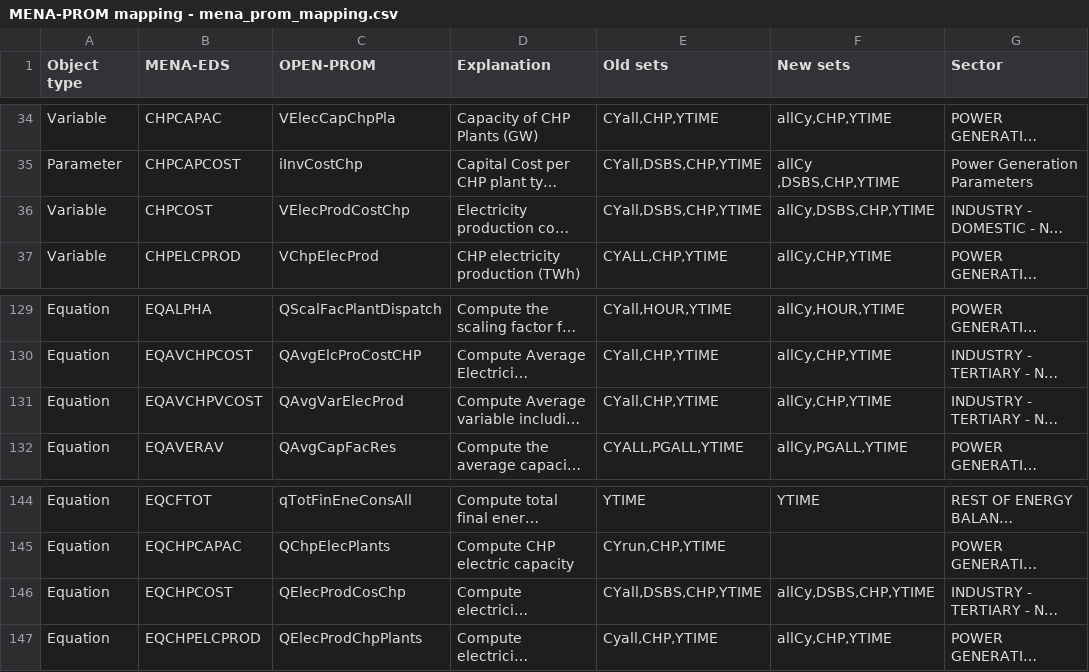
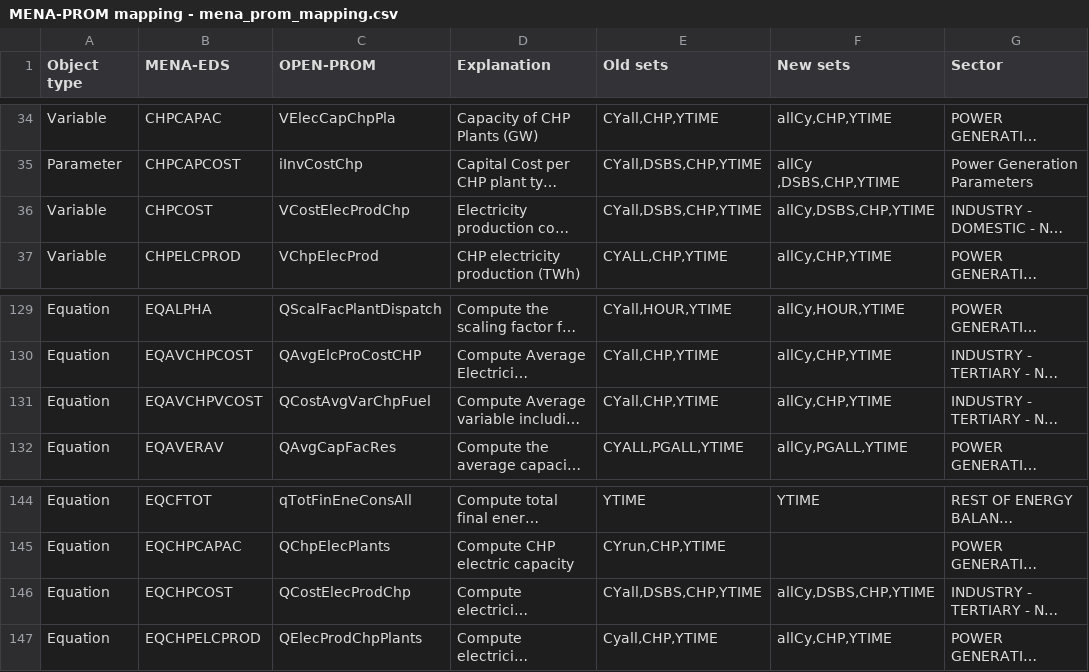
Before and after one commit to e3modelling/OPEN-PROM, a CSV file: MENA-PROM mapping - mena_prom_mapping.csv, drawn as a sheet; only a part is shown, gaps mark what is left out; long unchanged cells end in …; the diff covers the shown part only; the diff names each change by its address in the sheet, - before the commit and + after, or states it on an @@ line.

```diff
--- a/MENA-PROM mapping - mena_prom_mapping.csv
+++ b/MENA-PROM mapping - mena_prom_mapping.csv
-C36 (OPEN-PROM): VElecProdCostChp
+C36 (OPEN-PROM): VCostElecProdChp
-C131 (OPEN-PROM): QAvgVarElecProd
+C131 (OPEN-PROM): QCostAvgVarChpFuel
-C146 (OPEN-PROM): QElecProdCosChp
+C146 (OPEN-PROM): QCostElecProdChp
```
Also changed, not shown: 9 edited cells elsewhere in this file, 4 other files.
